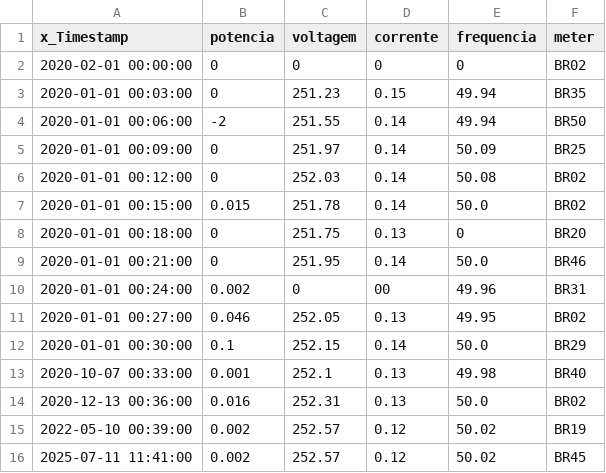
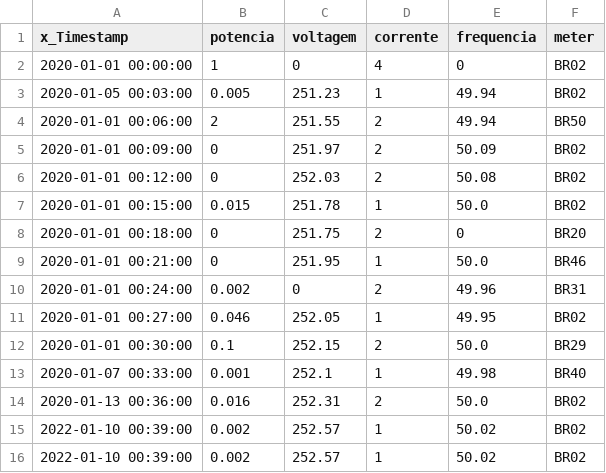
Before and after one commit to andre-fil/EsperCep, a CSV file: src/SmartMeter/producer/input.csv, drawn as a sheet.

```diff
--- a/src/SmartMeter/producer/input.csv
+++ b/src/SmartMeter/producer/input.csv
@@ -1,16 +1,16 @@
 x_Timestamp,potencia,voltagem,corrente,frequencia,meter
-2020-02-01 00:00:00,0,0,0,0,BR02
-2020-01-01 00:03:00,0,251.23,0.15,49.94,BR35
-2020-01-01 00:06:00,-2,251.55,0.14,49.94,BR50
-2020-01-01 00:09:00,0,251.97,0.14,50.09,BR25
-2020-01-01 00:12:00,0,252.03,0.14,50.08,BR02
-2020-01-01 00:15:00,0.015,251.78,0.14,50.0,BR02
-2020-01-01 00:18:00,0,251.75,0.13,0,BR20
-2020-01-01 00:21:00,0,251.95,0.14,50.0,BR46
-2020-01-01 00:24:00,0.002,0,00,49.96,BR31
-2020-01-01 00:27:00,0.046,252.05,0.13,49.95,BR02
-2020-01-01 00:30:00,0.1,252.15,0.14,50.0,BR29
-2020-10-07 00:33:00,0.001,252.1,0.13,49.98,BR40
-2020-12-13 00:36:00,0.016,252.31,0.13,50.0,BR02
-2022-05-10 00:39:00,0.002,252.57,0.12,50.02,BR19
-2025-07-11 11:41:00,0.002,252.57,0.12,50.02,BR45
+2020-01-01 00:00:00,1,0,4,0,BR02
+2020-01-05 00:03:00,0.005,251.23,1,49.94,BR02
+2020-01-01 00:06:00,2,251.55,2,49.94,BR50
+2020-01-01 00:09:00,0,251.97,2,50.09,BR02
+2020-01-01 00:12:00,0,252.03,2,50.08,BR02
+2020-01-01 00:15:00,0.015,251.78,1,50.0,BR02
+2020-01-01 00:18:00,0,251.75,2,0,BR20
+2020-01-01 00:21:00,0,251.95,1,50.0,BR46
+2020-01-01 00:24:00,0.002,0,2,49.96,BR31
+2020-01-01 00:27:00,0.046,252.05,1,49.95,BR02
+2020-01-01 00:30:00,0.1,252.15,2,50.0,BR29
+2020-01-07 00:33:00,0.001,252.1,1,49.98,BR40
+2020-01-13 00:36:00,0.016,252.31,2,50.0,BR02
+2022-01-10 00:39:00,0.002,252.57,1,50.02,BR02
+2022-01-10 00:39:00,0.002,252.57,1,50.02,BR02
```
Also changed, not shown: target/classes/SmartMeter/producer/input.csv, 16 other files.
